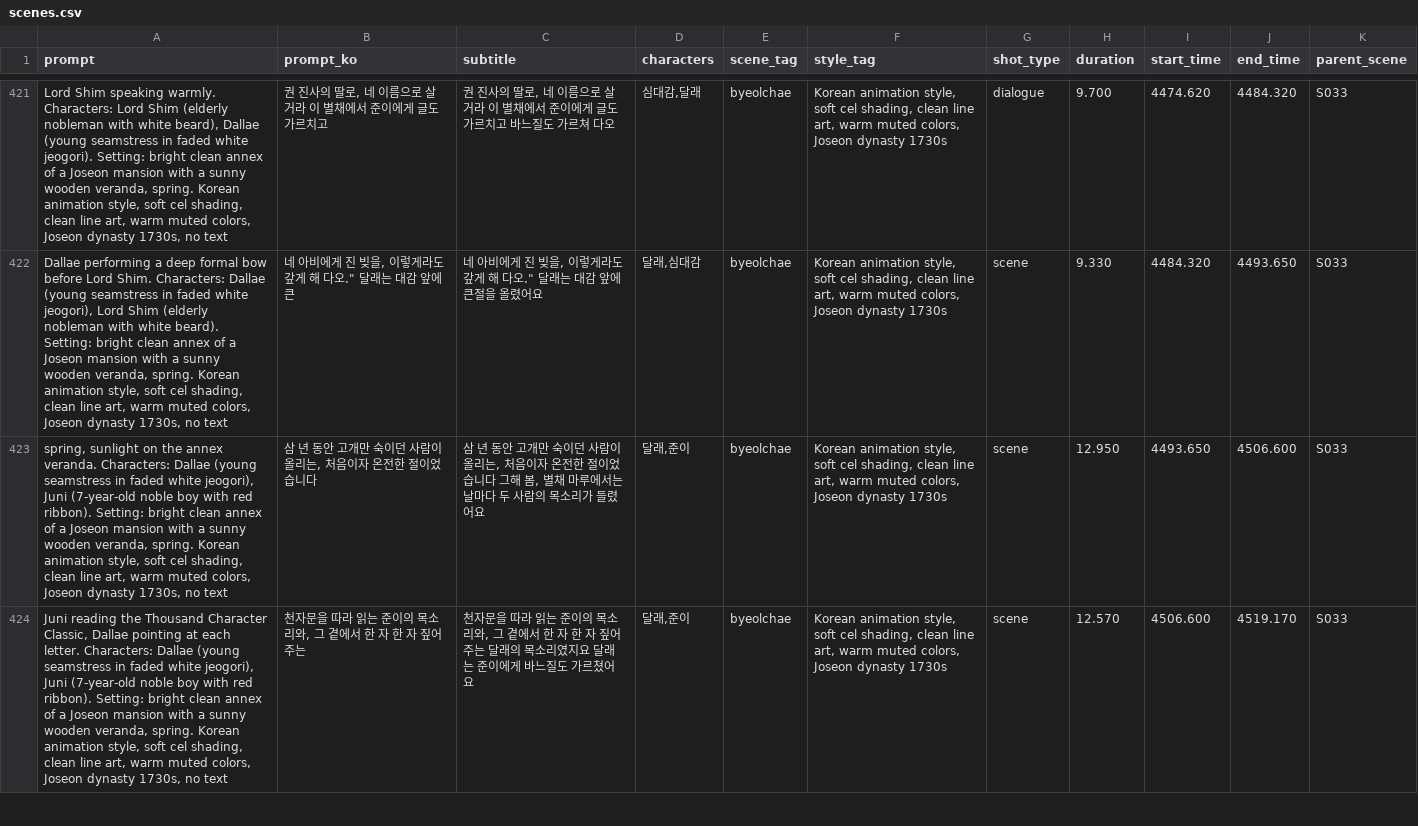
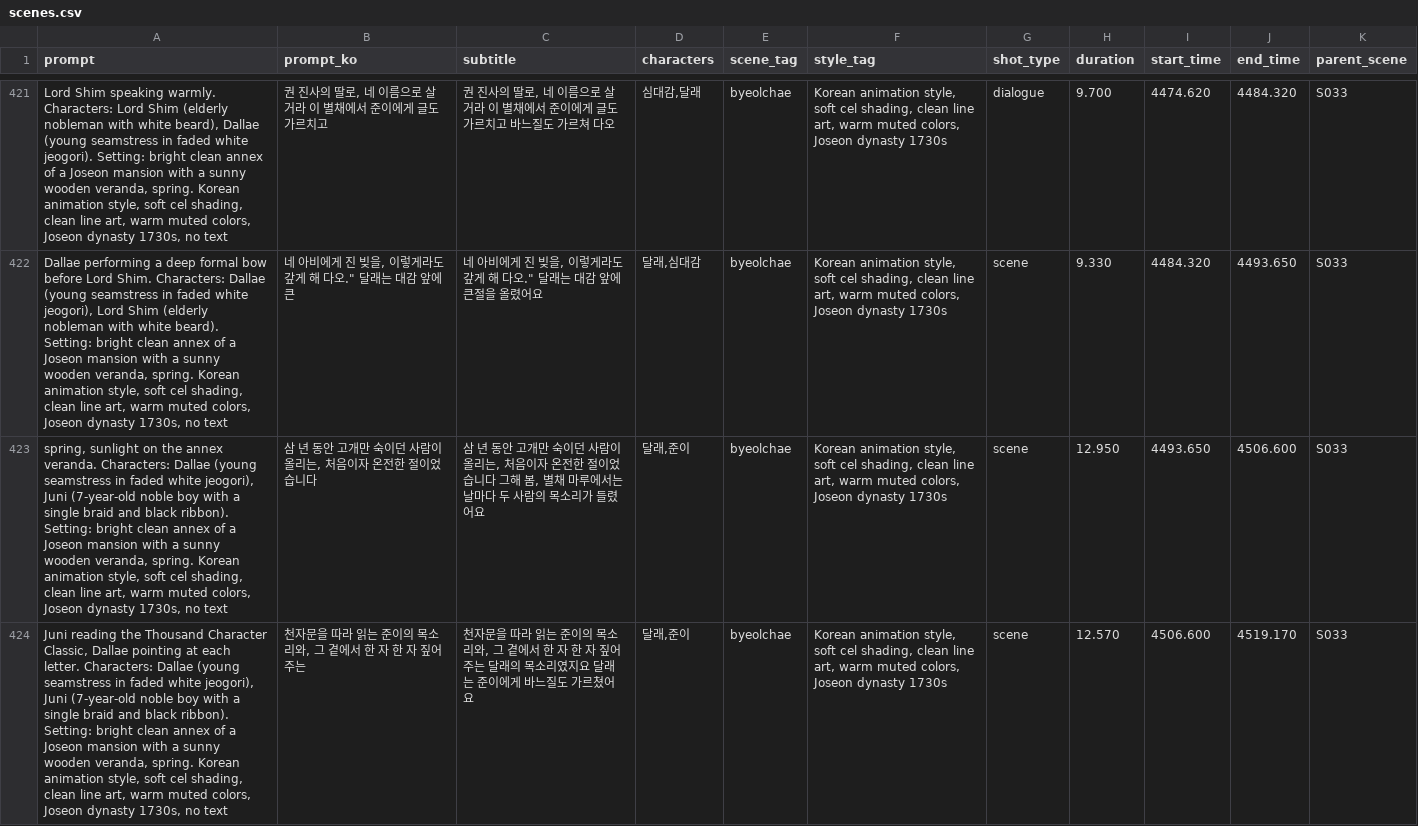
Before and after one commit to hogigun/autoflowcut, a CSV file: episodes/ep01_침모의바늘땀/scenes/scenes.csv, drawn as a sheet; only a part is shown, gaps mark what is left out; the diff covers the shown part only; the diff names each change by its address in the sheet, - before the commit and + after, or states it on an @@ line.

```diff
--- a/episodes/ep01_침모의바늘땀/scenes/scenes.csv
+++ b/episodes/ep01_침모의바늘땀/scenes/scenes.csv
-A423 (prompt): …boy with red ribbon). Setting:…
+A423 (prompt): …boy with a single braid and black ribbon). Setting:…
-A424 (prompt): …boy with red ribbon). Setting:…
+A424 (prompt): …boy with a single braid and black ribbon). Setting:…
```
Also changed, not shown: 70 edited cells elsewhere in this file, episodes/ep01_침모의바늘땀/scenes/references.csv.
